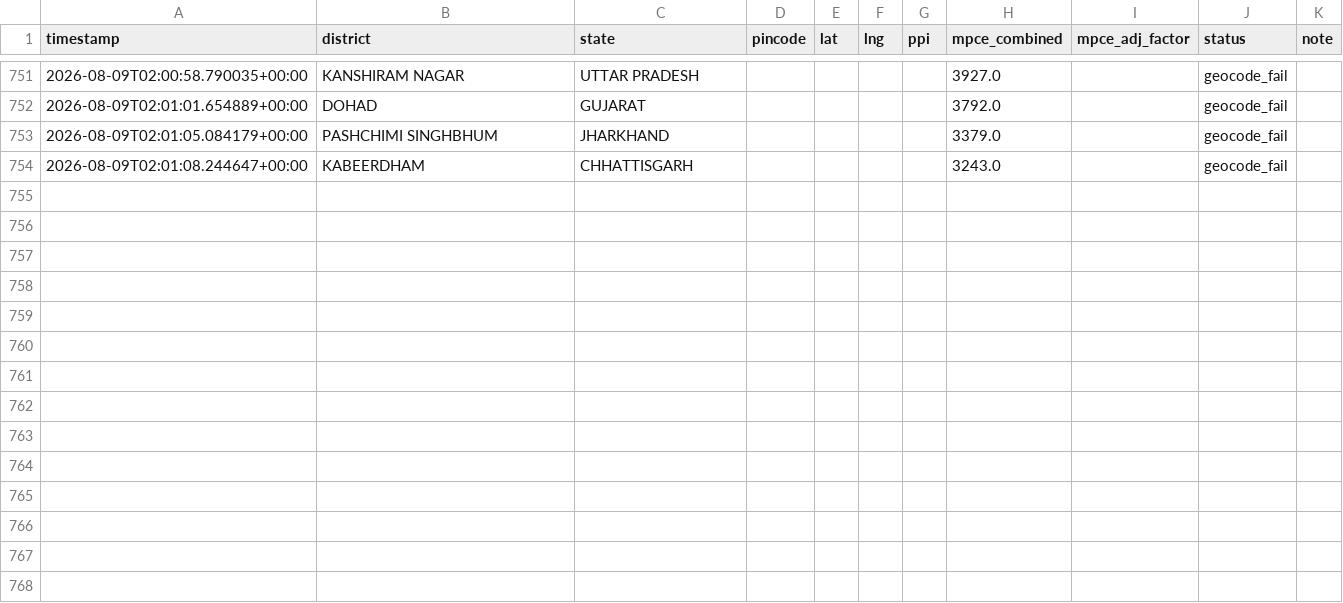
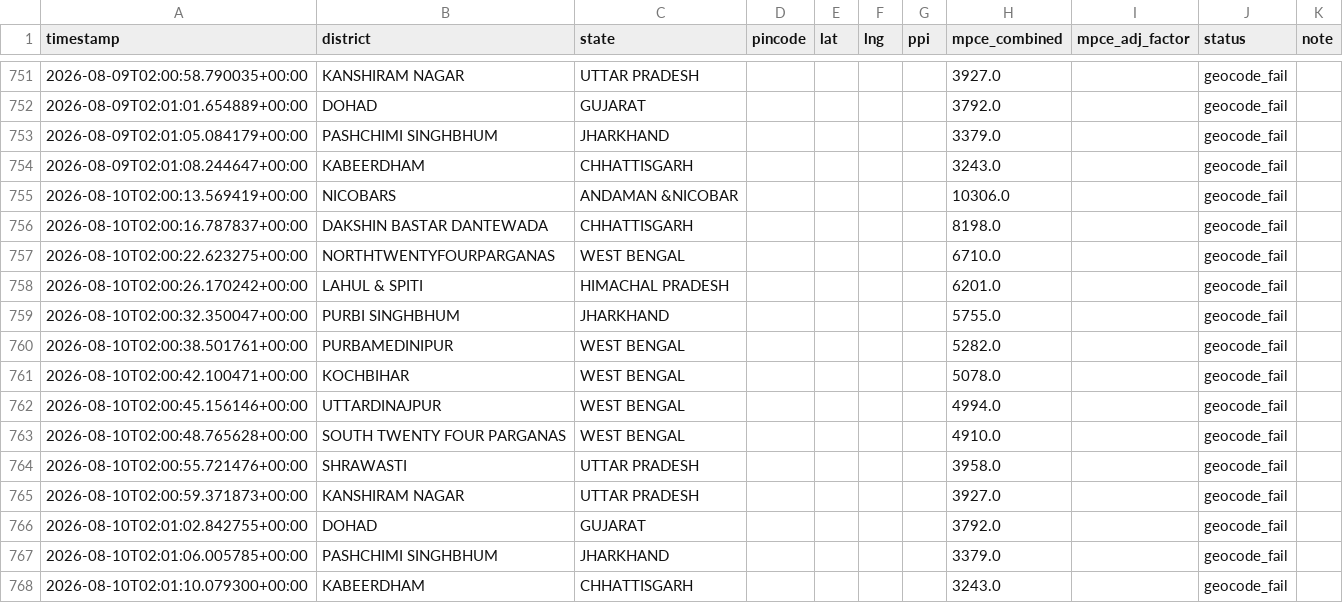
Before and after one commit to Raghotham-harish/paisa-map, a CSV file: paisamap-etl/data/output/batch_enrich_log.csv, drawn as a sheet; only a part is shown, gaps mark what is left out.

Commit message:
cron: daily enrich 2026-08-10 — 15551 pincodes total [skip ci]

```diff
--- a/paisamap-etl/data/output/batch_enrich_log.csv
+++ b/paisamap-etl/data/output/batch_enrich_log.csv
@@ -754 +754,15 @@ timestamp,district,state,pincode,lat,lng,ppi,mpce_combined,mpce_adj_factor,statu
 2026-08-09T02:01:08.244647+00:00,KABEERDHAM,CHHATTISGARH,,,,,3243.0,,geocode_fail,
+2026-08-10T02:00:13.569419+00:00,NICOBARS,ANDAMAN &NICOBAR,,,,,10306.0,,geocode_fail,
+2026-08-10T02:00:16.787837+00:00,DAKSHIN BASTAR DANTEWADA,CHHATTISGARH,,,,,8198.0,,geocode_fail,
+2026-08-10T02:00:22.623275+00:00,NORTHTWENTYFOURPARGANAS,WEST BENGAL,,,,,6710.0,,geocode_fail,
+2026-08-10T02:00:26.170242+00:00,LAHUL & SPITI,HIMACHAL PRADESH,,,,,6201.0,,geocode_fail,
+2026-08-10T02:00:32.350047+00:00,PURBI SINGHBHUM,JHARKHAND,,,,,5755.0,,geocode_fail,
+2026-08-10T02:00:38.501761+00:00,PURBAMEDINIPUR,WEST BENGAL,,,,,5282.0,,geocode_fail,
+2026-08-10T02:00:42.100471+00:00,KOCHBIHAR,WEST BENGAL,,,,,5078.0,,geocode_fail,
+2026-08-10T02:00:45.156146+00:00,UTTARDINAJPUR,WEST BENGAL,,,,,4994.0,,geocode_fail,
+2026-08-10T02:00:48.765628+00:00,SOUTH TWENTY FOUR PARGANAS,WEST BENGAL,,,,,4910.0,,geocode_fail,
+2026-08-10T02:00:55.721476+00:00,SHRAWASTI,UTTAR PRADESH,,,,,3958.0,,geocode_fail,
+2026-08-10T02:00:59.371873+00:00,KANSHIRAM NAGAR,UTTAR PRADESH,,,,,3927.0,,geocode_fail,
+2026-08-10T02:01:02.842755+00:00,DOHAD,GUJARAT,,,,,3792.0,,geocode_fail,
+2026-08-10T02:01:06.005785+00:00,PASHCHIMI SINGHBHUM,JHARKHAND,,,,,3379.0,,geocode_fail,
+2026-08-10T02:01:10.079300+00:00,KABEERDHAM,CHHATTISGARH,,,,,3243.0,,geocode_fail,
```
Also changed, not shown: 1 other file.
